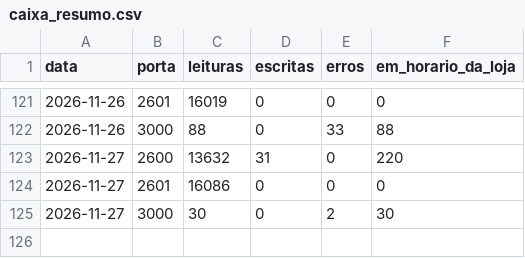
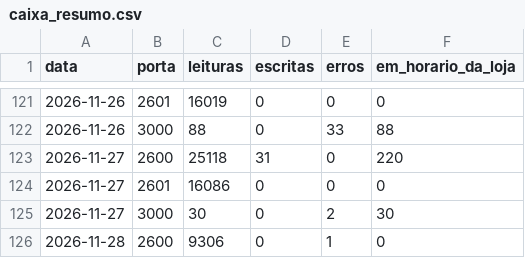
Before and after one commit to xxffoottxx/artsoft-call-log, a CSV file: caixa_resumo.csv, drawn as a sheet; only a part is shown, gaps mark what is left out.

```diff
--- a/caixa_resumo.csv
+++ b/caixa_resumo.csv
@@ -122,4 +122,5 @@ data,porta,leituras,escritas,erros,em_horario_da_loja
 2026-11-26,3000,88,0,33,88
-2026-11-27,2600,13632,31,0,220
+2026-11-27,2600,25118,31,0,220
 2026-11-27,2601,16086,0,0,0
 2026-11-27,3000,30,0,2,30
+2026-11-28,2600,9306,0,1,0
```
Also changed, not shown: daily_summary.csv, 1 other file.
